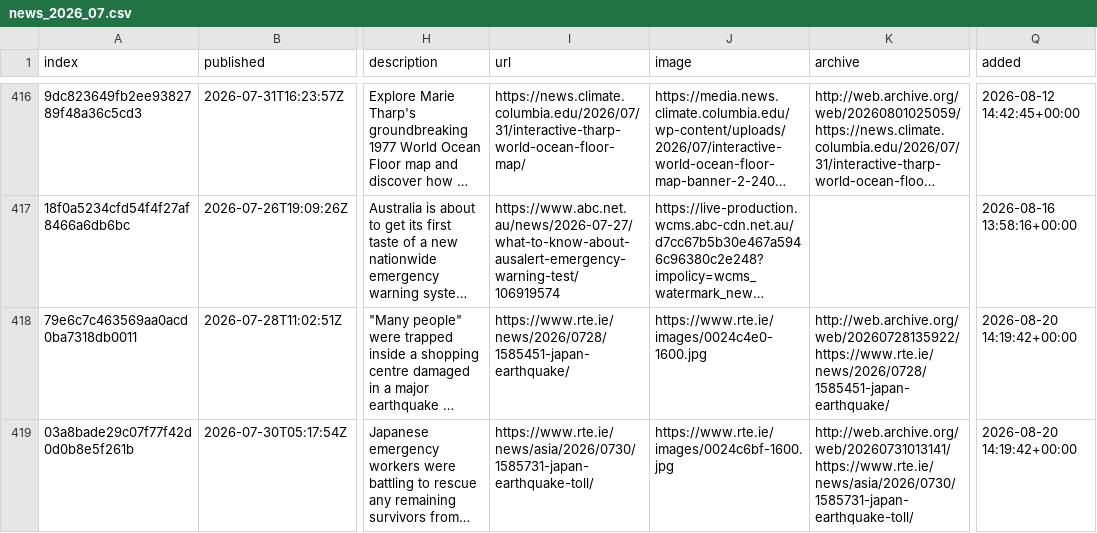
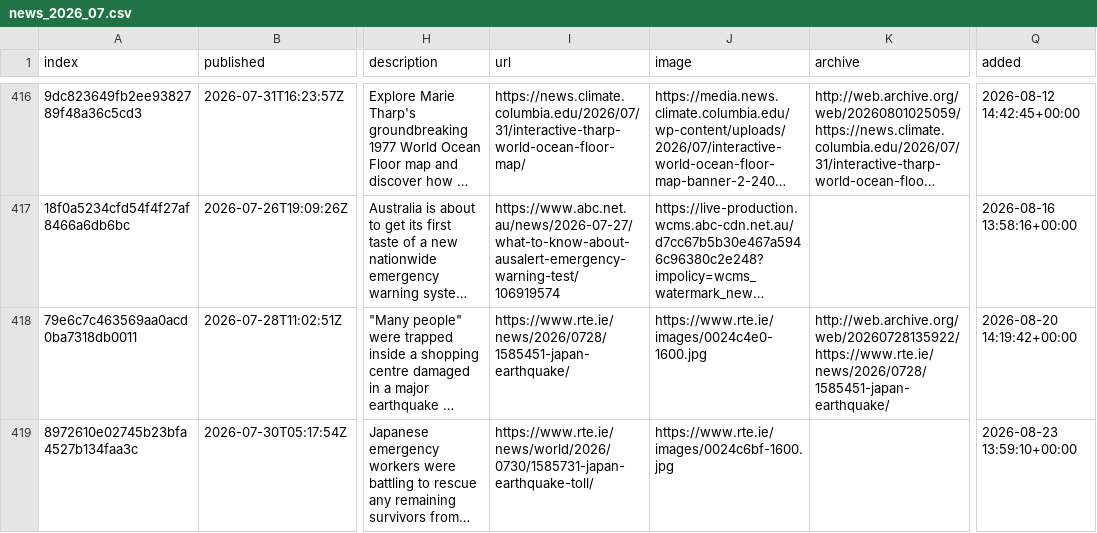
Before and after one commit to tg-news/EarthquakeIsComing, a CSV file: csv/news_2026_07.csv, drawn as a sheet; only a part is shown, gaps mark what is left out; long unchanged cells end in …; the diff names each change by its address in the sheet, - before the commit and + after, or states it on an @@ line.

```diff
--- a/csv/news_2026_07.csv
+++ b/csv/news_2026_07.csv
-A419 (index): 03a8bade29c07f77f42d0d0b8e5f261b
+A419 (index): 8972610e02745b23bfa4527b134faa3c
-I419 (url): https://www.rte.ie/news/asia/2026/0730/1585731-japan-earthquake-toll/
+I419 (url): https://www.rte.ie/news/world/2026/0730/1585731-japan-earthquake-toll/
-K419 (archive): http://web.archive.org/web/20260731013141/https://www.rte.ie/news/asia/2026/0730/1585731-japan-earthquake-toll/
+K419 (archive): (empty)
-Q419 (added): 2026-08-20 14:19:42+00:00
+Q419 (added): 2026-08-23 13:59:10+00:00
```
Also changed, not shown: csv/news_2026_08.csv, keywords.csv, 1 other file.
